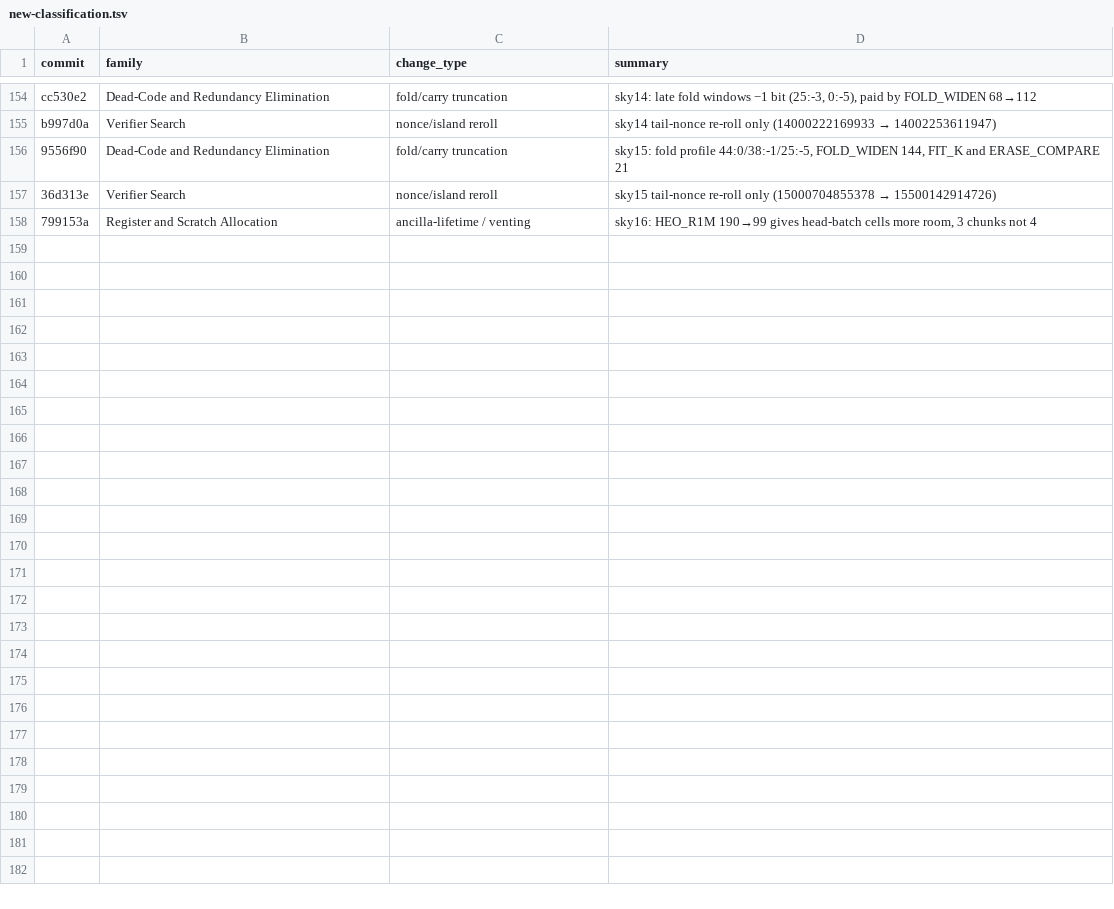
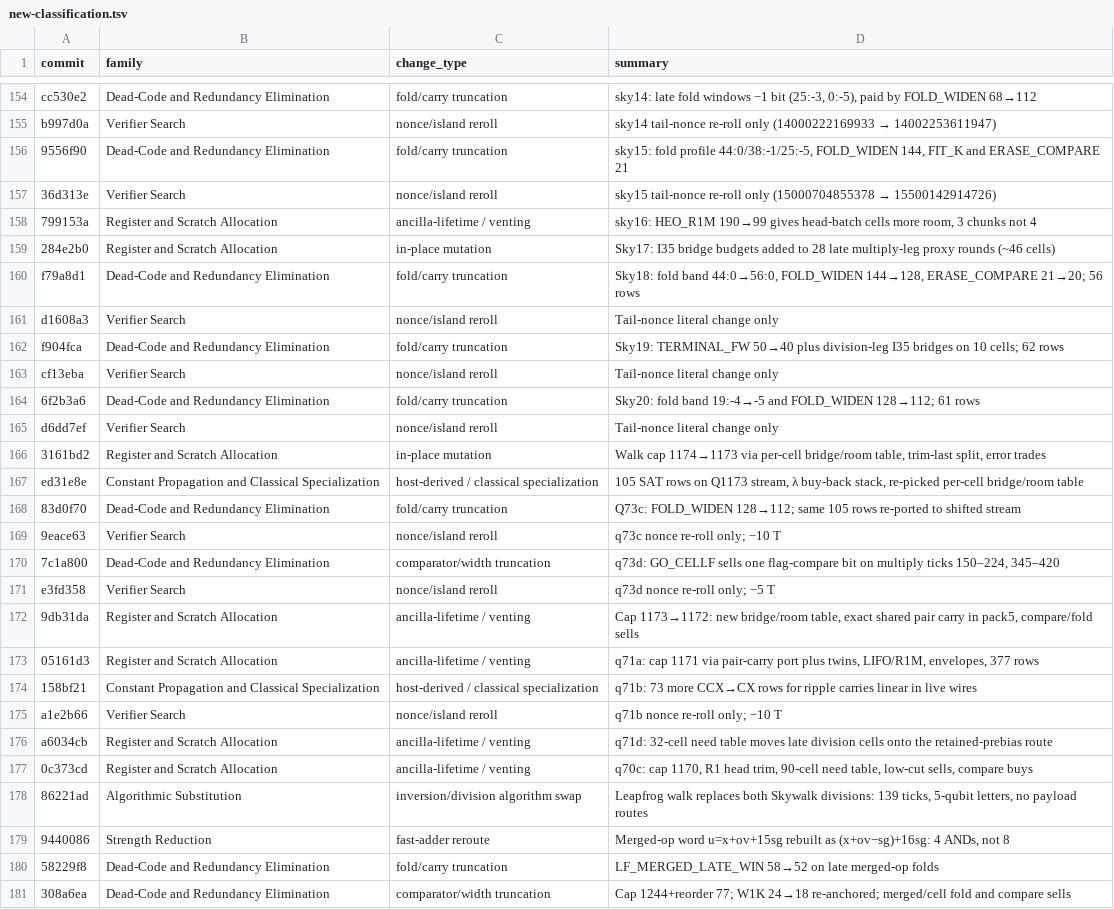
Before and after one commit to benhuang2025/ecdsafail-wiki, a TSV file: data/new-classification.tsv, drawn as a sheet; only a part is shown, gaps mark what is left out; the diff names each change by its address in the sheet, - before the commit and + after, or states it on an @@ line.

```diff
--- a/data/new-classification.tsv
+++ b/data/new-classification.tsv
+row 159: 284e2b0 | Register and Scratch Allocation | in-place mutation | Sky17: I35 bridge budgets added to 28 late multiply-leg proxy rounds (~46 cells)
+row 160: f79a8d1 | Dead-Code and Redundancy Elimination | fold/carry truncation | Sky18: fold band 44:0→56:0, FOLD_WIDEN 144→128, ERASE_COMPARE 21→20; 56 rows
+row 161: d1608a3 | Verifier Search | nonce/island reroll | Tail-nonce literal change only
+row 162: f904fca | Dead-Code and Redundancy Elimination | fold/carry truncation | Sky19: TERMINAL_FW 50→40 plus division-leg I35 bridges on 10 cells; 62 rows
+row 163: cf13eba | Verifier Search | nonce/island reroll | Tail-nonce literal change only
+row 164: 6f2b3a6 | Dead-Code and Redundancy Elimination | fold/carry truncation | Sky20: fold band 19:-4→-5 and FOLD_WIDEN 128→112; 61 rows
+row 165: d6dd7ef | Verifier Search | nonce/island reroll | Tail-nonce literal change only
+row 166: 3161bd2 | Register and Scratch Allocation | in-place mutation | Walk cap 1174→1173 via per-cell bridge/room table, trim-last split, error trades
+row 167: ed31e8e | Constant Propagation and Classical Specialization | host-derived / classical specialization | 105 SAT rows on Q1173 stream, λ buy-back stack, re-picked per-cell bridge/room table
+row 168: 83d0f70 | Dead-Code and Redundancy Elimination | fold/carry truncation | Q73c: FOLD_WIDEN 128→112; same 105 rows re-ported to shifted stream
+row 169: 9eace63 | Verifier Search | nonce/island reroll | q73c nonce re-roll only; −10 T
+row 170: 7c1a800 | Dead-Code and Redundancy Elimination | comparator/width truncation | q73d: GO_CELLF sells one flag-compare bit on multiply ticks 150–224, 345–420
+row 171: e3fd358 | Verifier Search | nonce/island reroll | q73d nonce re-roll only; −5 T
+row 172: 9db31da | Register and Scratch Allocation | ancilla-lifetime / venting | Cap 1173→1172: new bridge/room table, exact shared pair carry in pack5, compare/fold sells
+row 173: 05161d3 | Register and Scratch Allocation | ancilla-lifetime / venting | q71a: cap 1171 via pair-carry port plus twins, LIFO/R1M, envelopes, 377 rows
+row 174: 158bf21 | Constant Propagation and Classical Specialization | host-derived / classical specialization | q71b: 73 more CCX→CX rows for ripple carries linear in live wires
+row 175: a1e2b66 | Verifier Search | nonce/island reroll | q71b nonce re-roll only; −10 T
+row 176: a6034cb | Register and Scratch Allocation | ancilla-lifetime / venting | q71d: 32-cell need table moves late division cells onto the retained-prebias route
+row 177: 0c373cd | Register and Scratch Allocation | ancilla-lifetime / venting | q70c: cap 1170, R1 head trim, 90-cell need table, low-cut sells, compare buys
+row 178: 86221ad | Algorithmic Substitution | inversion/division algorithm swap | Leapfrog walk replaces both Skywalk divisions: 139 ticks, 5-qubit letters, no payload routes
+row 179: 9440086 | Strength Reduction | fast-adder reroute | Merged-op word u=x+ov+15sg rebuilt as (x+ov−sg)+16sg: 4 ANDs, not 8
+row 180: 58229f8 | Dead-Code and Redundancy Elimination | fold/carry truncation | LF_MERGED_LATE_WIN 58→52 on late merged-op folds
+row 181: 308a6ea | Dead-Code and Redundancy Elimination | comparator/width truncation | Cap 1244+reorder 77; W1K 24→18 re-anchored; merged/cell fold and compare sells
```
Also changed, not shown: data/bases.tsv, 31 other files.
